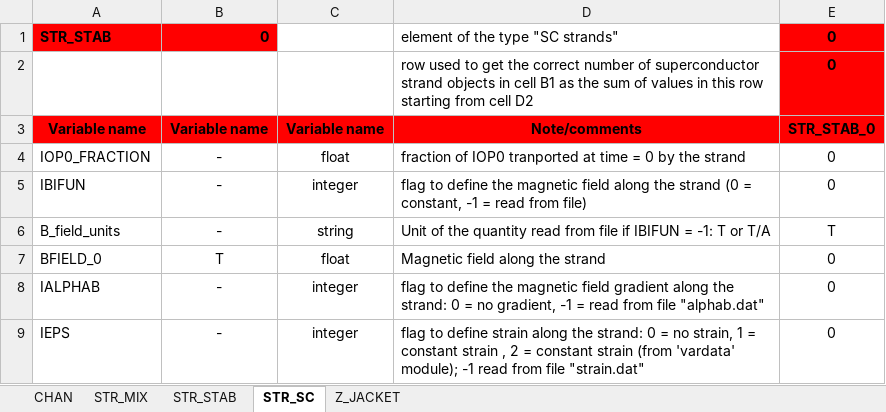
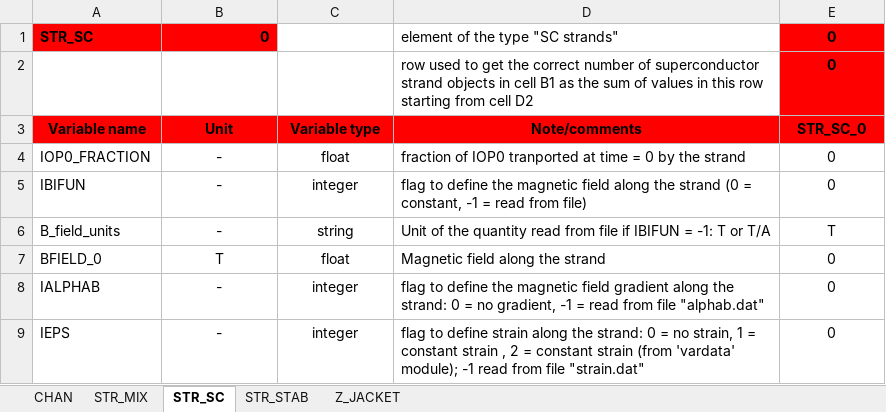
Before and after one commit to MAHTEP/OPENSC2, an Excel workbook: source_code/Description_of_Components/input_file_template/template_conductor_1_operation.xlsx, sheet STR_SC, drawn as a sheet; only a part is shown; values as stored, in another font and other column widths than the file's, no borders; the diff names each change by its address in the sheet, - before the commit and + after, or states it on an @@ line.

```diff
--- a/source_code/Description_of_Components/input_file_template/template_conductor_1_operation.xlsx (sheet STR_SC)
+++ b/source_code/Description_of_Components/input_file_template/template_conductor_1_operation.xlsx (sheet STR_SC)
@@ sheet tab order changed: CHAN | STR_MIX | STR_SC | STR_STAB | Z_JACKET @@
-A1: STR_STAB
+A1: STR_SC
-B3: Variable name
+B3: Unit
-C3: Variable name
+C3: Variable type
-E3: STR_STAB_0
+E3: STR_SC_0
```
Also changed, not shown: sheet STR_STAB, sheet CHAN, sheet Z_JACKET, sheet STR_MIX, formulas that keep their value, source_code/Description_of_Components/input_file_template/template_conductor_1_coupling.xlsx, source_code/Description_of_Components/input_file_template/template_conductor_1_input.xlsx, 3 other files.
